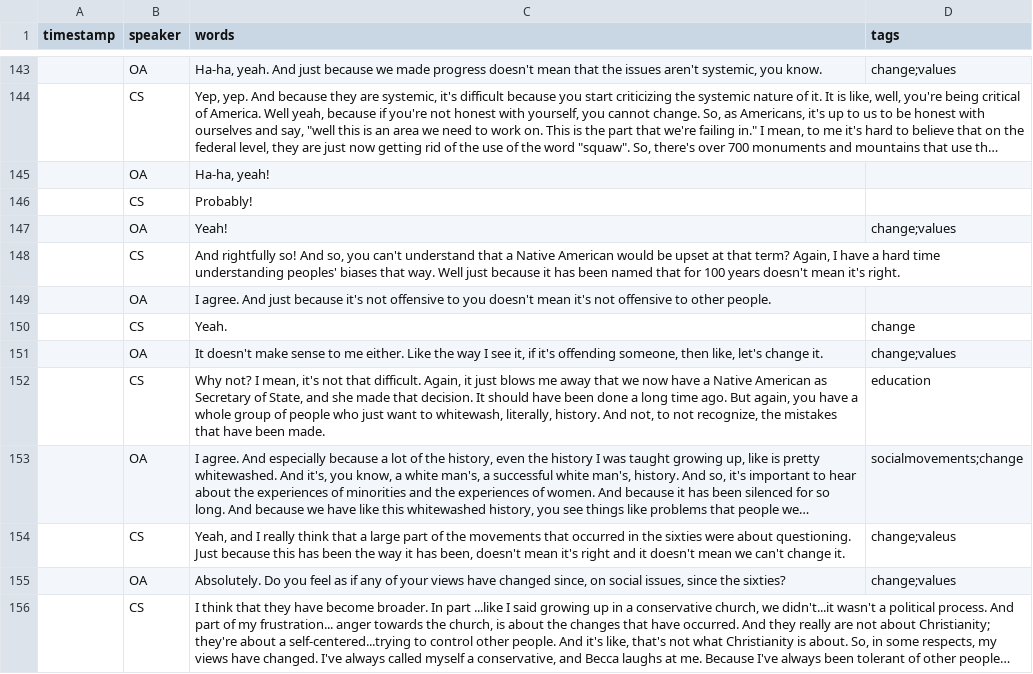
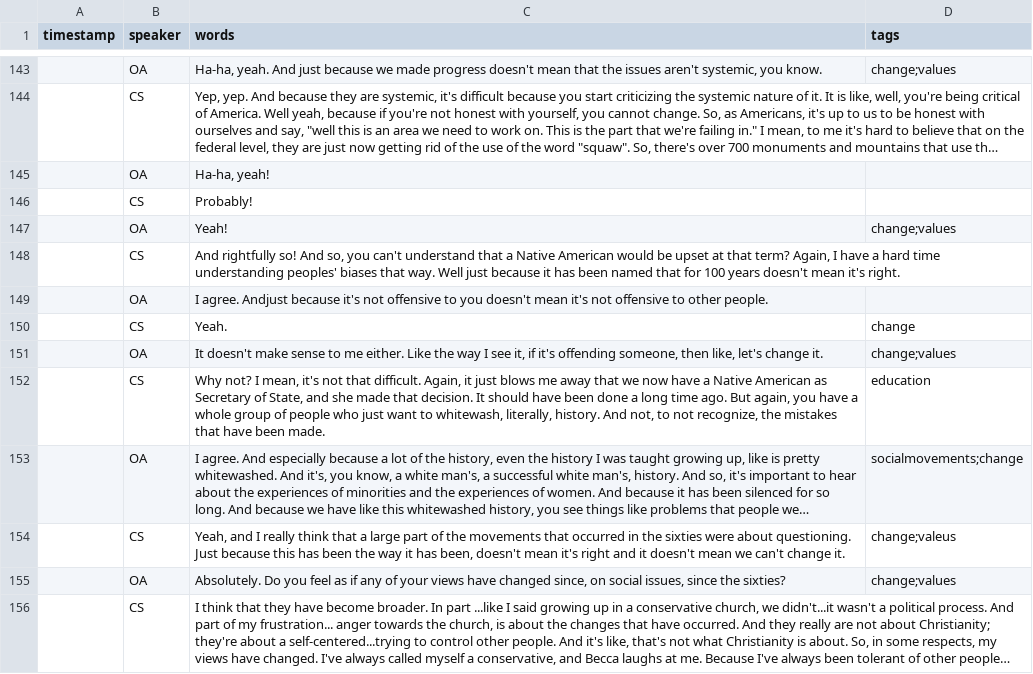
Before and after one commit to learn-static/hist-325, a CSV file: _data/transcripts/adams_olivia.csv, drawn as a sheet; only a part is shown, gaps mark what is left out; long unchanged cells end in …; the diff covers the shown part only.

```diff
--- a/_data/transcripts/adams_olivia.csv
+++ b/_data/transcripts/adams_olivia.csv
@@ -149,3 +149,3 @@ timestamp,speaker,words,tags
 ,CS,"And rightfully so! And so, you can't understand that a Native American would be upset at that term? Again, I have a hard time understanding peoples' biases that way. Well just because it has been named that for 100 years doesn't mean it's right.",
-,OA,I agree. And just because it's not offensive to you doesn't mean it's not offensive to other people.,
+,OA,I agree. Andjust because it's not offensive to you doesn't mean it's not offensive to other people.,
 ,CS,Yeah.,change
```
Also changed, not shown: 6 edited cells elsewhere in this file.
